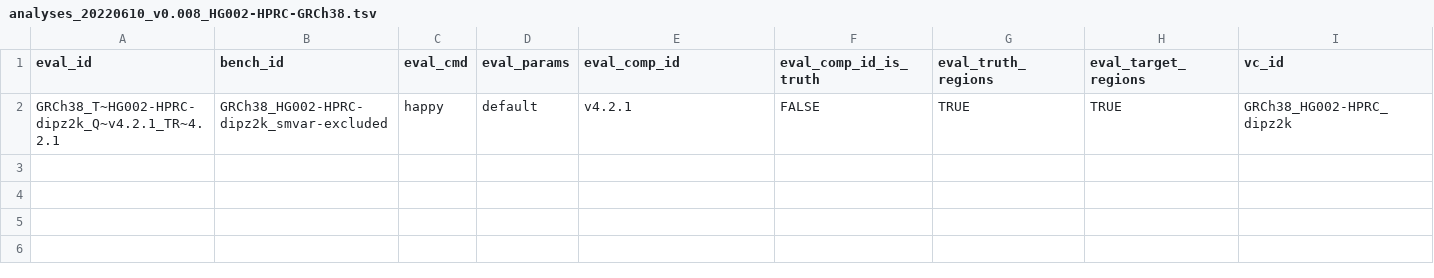
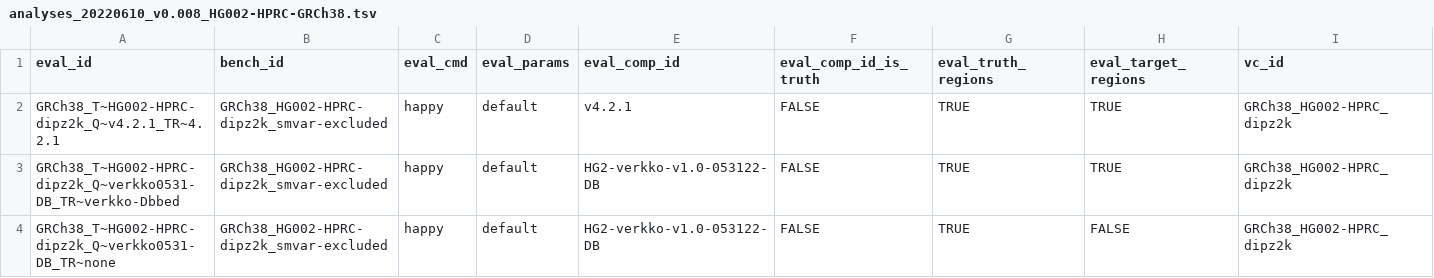
Before and after one commit to usnistgov/defrabb, a TSV file: config/analyses_20220610_v0.008_HG002-HPRC-GRCh38.tsv, drawn as a sheet; only a part is shown; rows hold the shown columns only; the diff names each change by its address in the sheet, - before the commit and + after, or states it on an @@ line.

Commit message:
added evals with verkko-DB
Former-commit-id: 7bb6c53abbe8e30f8b032c5722b3bdccd60f30a3 [formerly 6468015a24f47d229aa1b8c7e528eb9f21b13e70]

Former-commit-id: 21102fb4f68f112981e55e4d5a477176ea2e210d

```diff
--- a/config/analyses_20220610_v0.008_HG002-HPRC-GRCh38.tsv
+++ b/config/analyses_20220610_v0.008_HG002-HPRC-GRCh38.tsv
+row 3: GRCh38_T~HG002-HPRC-dipz2k_Q~verkko0531-DB_TR~verkko-Dbbed | GRCh38_HG002-HPRC-dipz2k_smvar-excluded | happy | default | HG2-verkko-v1.0-053122-DB | FALSE | TRUE | TRUE | GRCh38_HG002-HPRC_dipz2k
+row 4: GRCh38_T~HG002-HPRC-dipz2k_Q~verkko0531-DB_TR~none | GRCh38_HG002-HPRC-dipz2k_smvar-excluded | happy | default | HG2-verkko-v1.0-053122-DB | FALSE | TRUE | FALSE | GRCh38_HG002-HPRC_dipz2k
```
